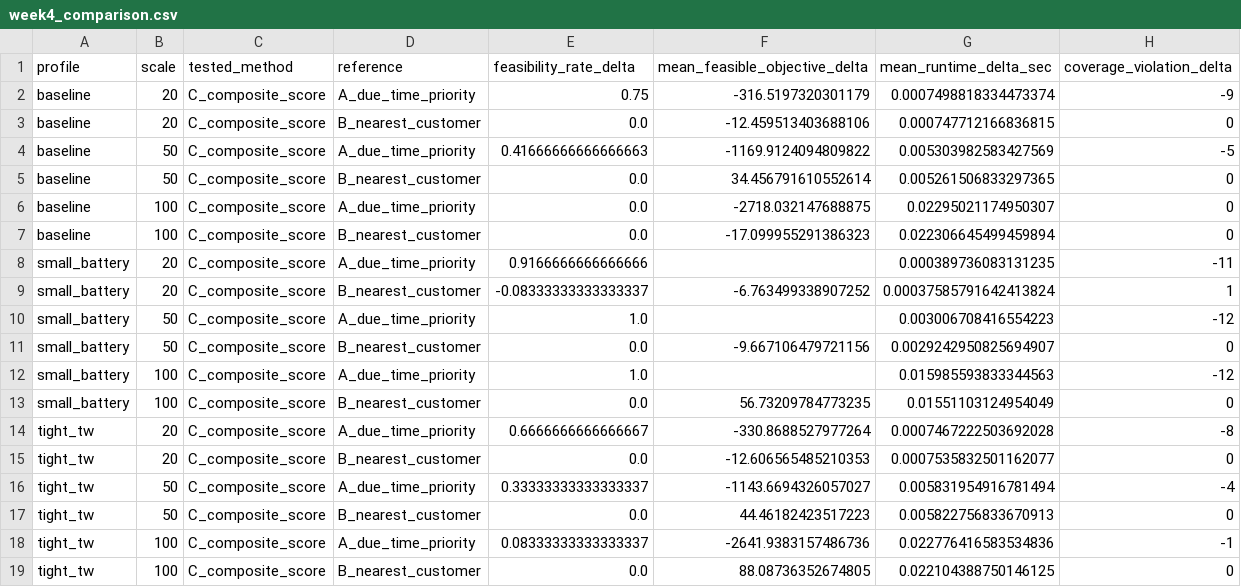
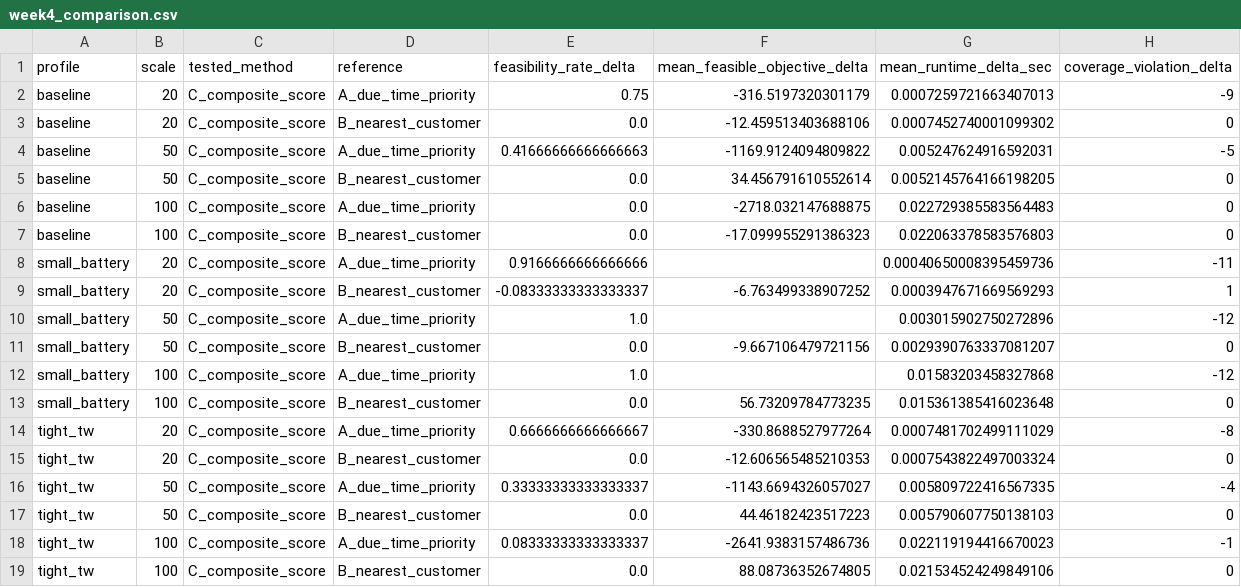
Before and after one commit to Rain-Fan/FURP-2026-Chenyu-Fan-Deep-RL-EVRP-TW, a CSV file: src/experiments/week5/results/run_2/week4_comparison.csv, drawn as a sheet.

```diff
--- a/src/experiments/week5/results/run_2/week4_comparison.csv
+++ b/src/experiments/week5/results/run_2/week4_comparison.csv
@@ -1,19 +1,19 @@
 profile,scale,tested_method,reference,feasibility_rate_delta,mean_feasible_objective_delta,mean_runtime_delta_sec,coverage_violation_delta
-baseline,20,C_composite_score,A_due_time_priority,0.75,-316.5197320301179,0.0007498818334473374,-9
-baseline,20,C_composite_score,B_nearest_customer,0.0,-12.459513403688106,0.000747712166836815,0
-baseline,50,C_composite_score,A_due_time_priority,0.41666666666666663,-1169.9124094809822,0.005303982583427569,-5
-baseline,50,C_composite_score,B_nearest_customer,0.0,34.456791610552614,0.005261506833297365,0
-baseline,100,C_composite_score,A_due_time_priority,0.0,-2718.032147688875,0.02295021174950307,0
-baseline,100,C_composite_score,B_nearest_customer,0.0,-17.099955291386323,0.022306645499459894,0
-small_battery,20,C_composite_score,A_due_time_priority,0.9166666666666666,,0.000389736083131235,-11
-small_battery,20,C_composite_score,B_nearest_customer,-0.08333333333333337,-6.763499338907252,0.00037585791642413824,1
-small_battery,50,C_composite_score,A_due_time_priority,1.0,,0.003006708416554223,-12
-small_battery,50,C_composite_score,B_nearest_customer,0.0,-9.667106479721156,0.0029242950825694907,0
-small_battery,100,C_composite_score,A_due_time_priority,1.0,,0.015985593833344563,-12
-small_battery,100,C_composite_score,B_nearest_customer,0.0,56.73209784773235,0.01551103124954049,0
-tight_tw,20,C_composite_score,A_due_time_priority,0.6666666666666667,-330.8688527977264,0.0007467222503692028,-8
-tight_tw,20,C_composite_score,B_nearest_customer,0.0,-12.606565485210353,0.0007535832501162077,0
-tight_tw,50,C_composite_score,A_due_time_priority,0.33333333333333337,-1143.6694326057027,0.005831954916781494,-4
-tight_tw,50,C_composite_score,B_nearest_customer,0.0,44.46182423517223,0.005822756833670913,0
-tight_tw,100,C_composite_score,A_due_time_priority,0.08333333333333337,-2641.9383157486736,0.022776416583534836,-1
-tight_tw,100,C_composite_score,B_nearest_customer,0.0,88.08736352674805,0.022104388750146125,0
+baseline,20,C_composite_score,A_due_time_priority,0.75,-316.5197320301179,0.0007259721663407013,-9
+baseline,20,C_composite_score,B_nearest_customer,0.0,-12.459513403688106,0.0007452740001099302,0
+baseline,50,C_composite_score,A_due_time_priority,0.41666666666666663,-1169.9124094809822,0.005247624916592031,-5
+baseline,50,C_composite_score,B_nearest_customer,0.0,34.456791610552614,0.0052145764166198205,0
+baseline,100,C_composite_score,A_due_time_priority,0.0,-2718.032147688875,0.022729385583564483,0
+baseline,100,C_composite_score,B_nearest_customer,0.0,-17.099955291386323,0.022063378583576803,0
+small_battery,20,C_composite_score,A_due_time_priority,0.9166666666666666,,0.00040650008395459736,-11
+small_battery,20,C_composite_score,B_nearest_customer,-0.08333333333333337,-6.763499338907252,0.0003947671669569293,1
+small_battery,50,C_composite_score,A_due_time_priority,1.0,,0.003015902750272896,-12
+small_battery,50,C_composite_score,B_nearest_customer,0.0,-9.667106479721156,0.0029390763337081207,0
+small_battery,100,C_composite_score,A_due_time_priority,1.0,,0.01583203458327868,-12
+small_battery,100,C_composite_score,B_nearest_customer,0.0,56.73209784773235,0.015361385416023648,0
+tight_tw,20,C_composite_score,A_due_time_priority,0.6666666666666667,-330.8688527977264,0.0007481702499111029,-8
+tight_tw,20,C_composite_score,B_nearest_customer,0.0,-12.606565485210353,0.0007543822497003324,0
+tight_tw,50,C_composite_score,A_due_time_priority,0.33333333333333337,-1143.6694326057027,0.005809722416567335,-4
+tight_tw,50,C_composite_score,B_nearest_customer,0.0,44.46182423517223,0.005790607750138103,0
+tight_tw,100,C_composite_score,A_due_time_priority,0.08333333333333337,-2641.9383157486736,0.022119194416670023,-1
+tight_tw,100,C_composite_score,B_nearest_customer,0.0,88.08736352674805,0.021534524249849106,0
```
Also changed, not shown: src/experiments/week5/results/run_1/week4_comparison.csv, src/experiments/week5/results/run_1/week4_results.csv, 7 other files.
